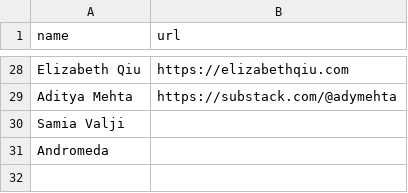
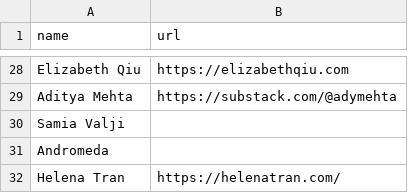
Before and after one commit to EternalRecursion121/idealists-site, a CSV file: src/lib/data/members.csv, drawn as a sheet; only a part is shown, gaps mark what is left out; the diff names each change by its address in the sheet, - before the commit and + after, or states it on an @@ line.

Commit message:
update members

```diff
--- a/src/lib/data/members.csv
+++ b/src/lib/data/members.csv
+row 32: Helena Tran | https://helenatran.com/
```
